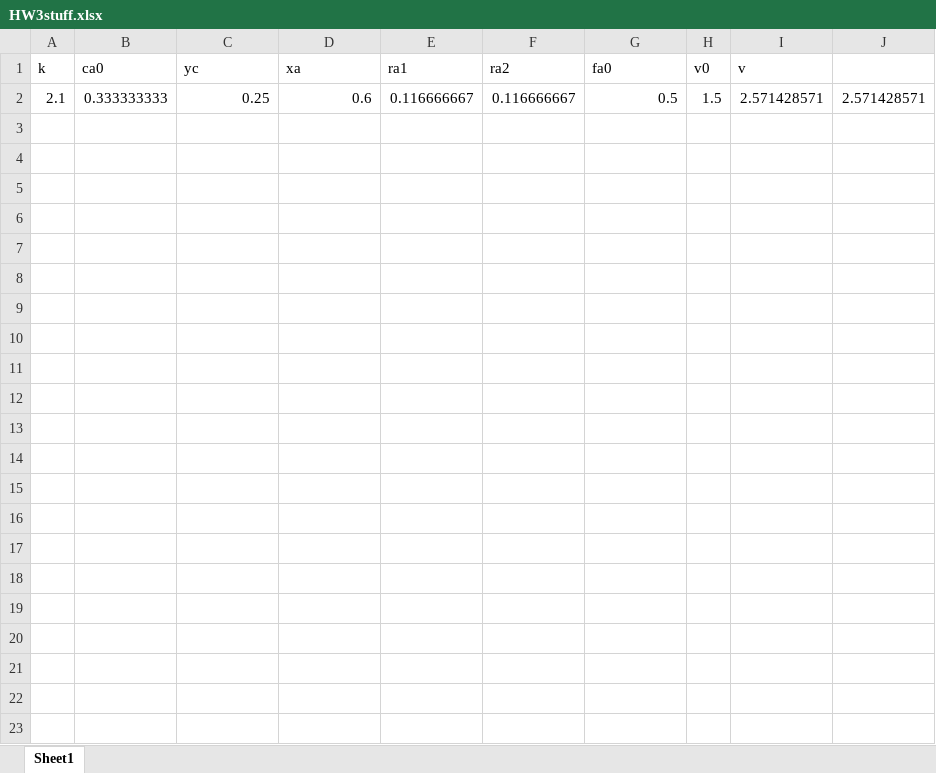
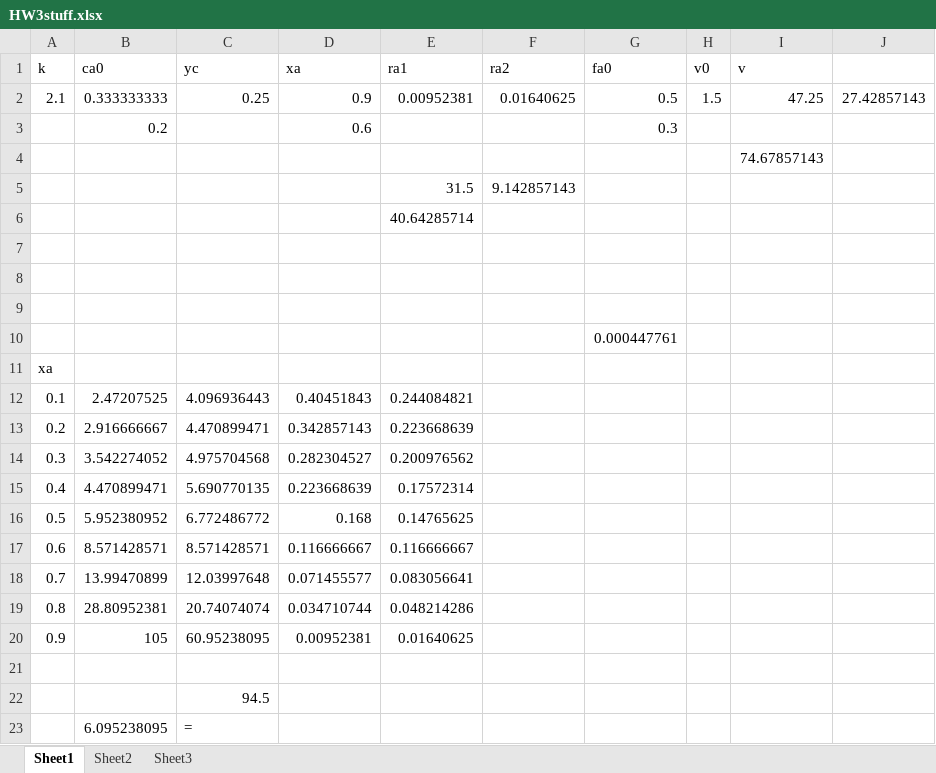
Before and after one commit to joshlwhitehead/school, an Excel workbook: Spring_2022/chemRxnEng/HW3stuff.xlsx, sheet Sheet1, drawn as a sheet; values as stored, in another font and other column widths than the file's, no borders; charts and pictures not drawn; the diff names each change by its address in the sheet, - before the commit and + after, or states it on an @@ line.

```diff
--- a/Spring_2022/chemRxnEng/HW3stuff.xlsx (sheet Sheet1)
+++ b/Spring_2022/chemRxnEng/HW3stuff.xlsx (sheet Sheet1)
+sheet tab: Sheet2
+sheet tab: Sheet3
-D2 (xa): 0.6
+D2 (xa): 0.9
-E2 (ra1): 0.116666667
+E2 (ra1): 0.00952381
-F2 (ra2): 0.116666667
+F2 (ra2): 0.01640625
-I2 (v): 2.571428571
+I2 (v): 47.25
-J2: 2.571428571
+J2: 27.42857143
+row 3:  | 0.2 |  | 0.6 |  |  | 0.3
+row 4:  |  |  |  |  |  |  |  | 74.67857143
+row 5:  |  |  |  | 31.5 | 9.142857143
+row 6:  |  |  |  | 40.64285714
+row 7: (empty)
+row 8: (empty)
+row 9: (empty)
+row 10:  |  |  |  |  |  | 0.000447761
+row 11: xa
+row 12: 0.1 | 2.47207525 | 4.096936443 | 0.40451843 | 0.244084821
+row 13: 0.2 | 2.916666667 | 4.470899471 | 0.342857143 | 0.223668639
+row 14: 0.3 | 3.542274052 | 4.975704568 | 0.282304527 | 0.200976562
+row 15: 0.4 | 4.470899471 | 5.690770135 | 0.223668639 | 0.17572314
+row 16: 0.5 | 5.952380952 | 6.772486772 | 0.168 | 0.14765625
+row 17: 0.6 | 8.571428571 | 8.571428571 | 0.116666667 | 0.116666667
+row 18: 0.7 | 13.99470899 | 12.03997648 | 0.071455577 | 0.083056641
+row 19: 0.8 | 28.80952381 | 20.74074074 | 0.034710744 | 0.048214286
+row 20: 0.9 | 105 | 60.95238095 | 0.00952381 | 0.01640625
+row 21: (empty)
+row 22:  |  | 94.5
+row 23:  | 6.095238095 | =
```
Also changed, not shown: charts or pictures, 4 other files.
